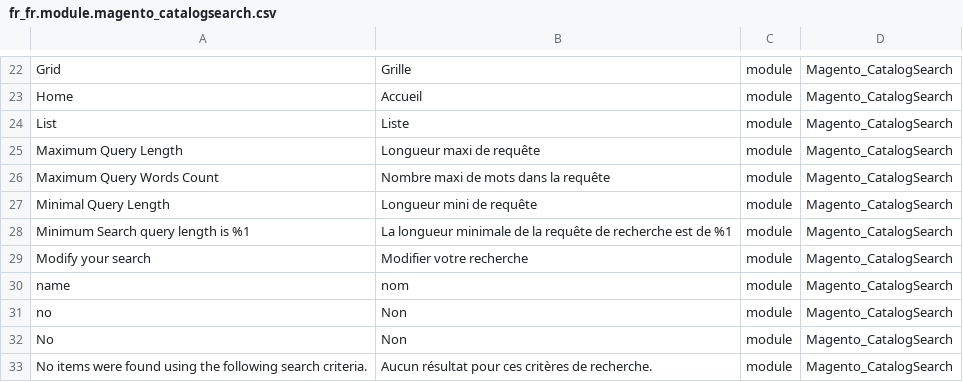
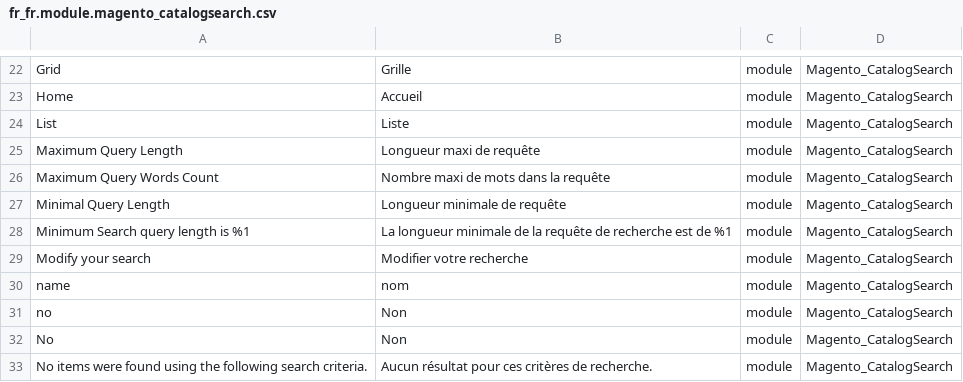
Before and after one commit to Imaginaerum/magento2-language-fr-fr, a CSV file: fr_fr.module.magento_catalogsearch.csv, drawn as a sheet; only a part is shown, gaps mark what is left out.

Commit message:
fix #242

```diff
--- a/fr_fr.module.magento_catalogsearch.csv
+++ b/fr_fr.module.magento_catalogsearch.csv
@@ -26,3 +26,3 @@
 "Maximum Query Words Count","Nombre maxi de mots dans la requête",module,Magento_CatalogSearch
-"Minimal Query Length","Longueur mini de requête",module,Magento_CatalogSearch
+"Minimal Query Length","Longueur minimale de requête",module,Magento_CatalogSearch
 "Minimum Search query length is %1","La longueur minimale de la requête de recherche est de %1",module,Magento_CatalogSearch
```
